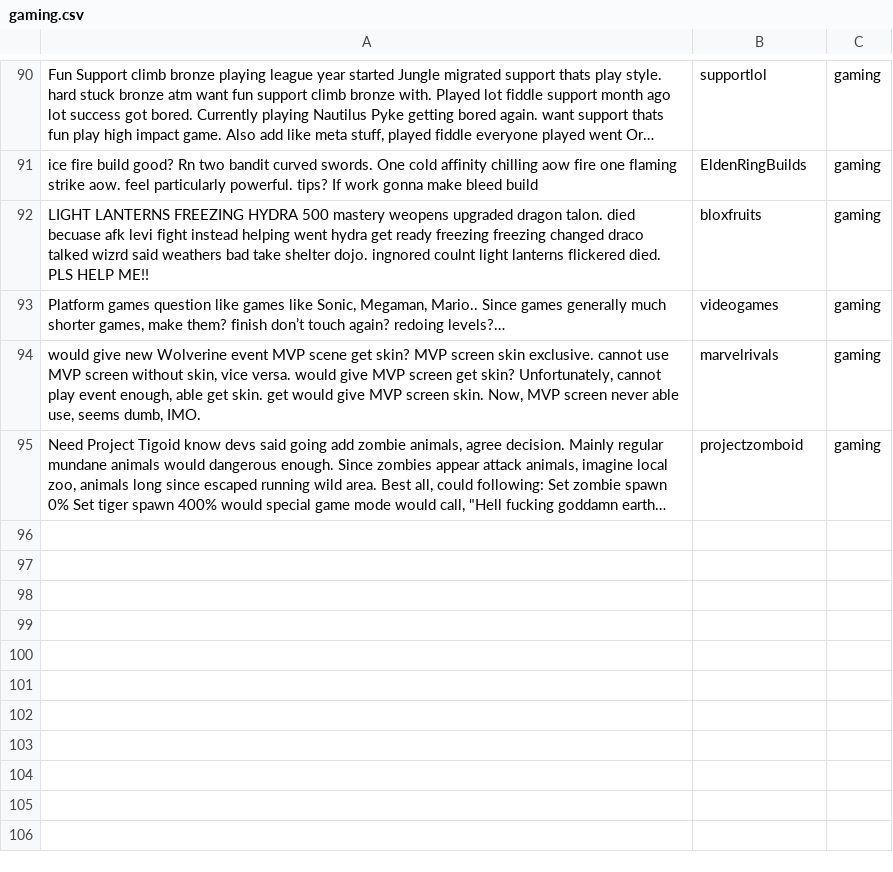
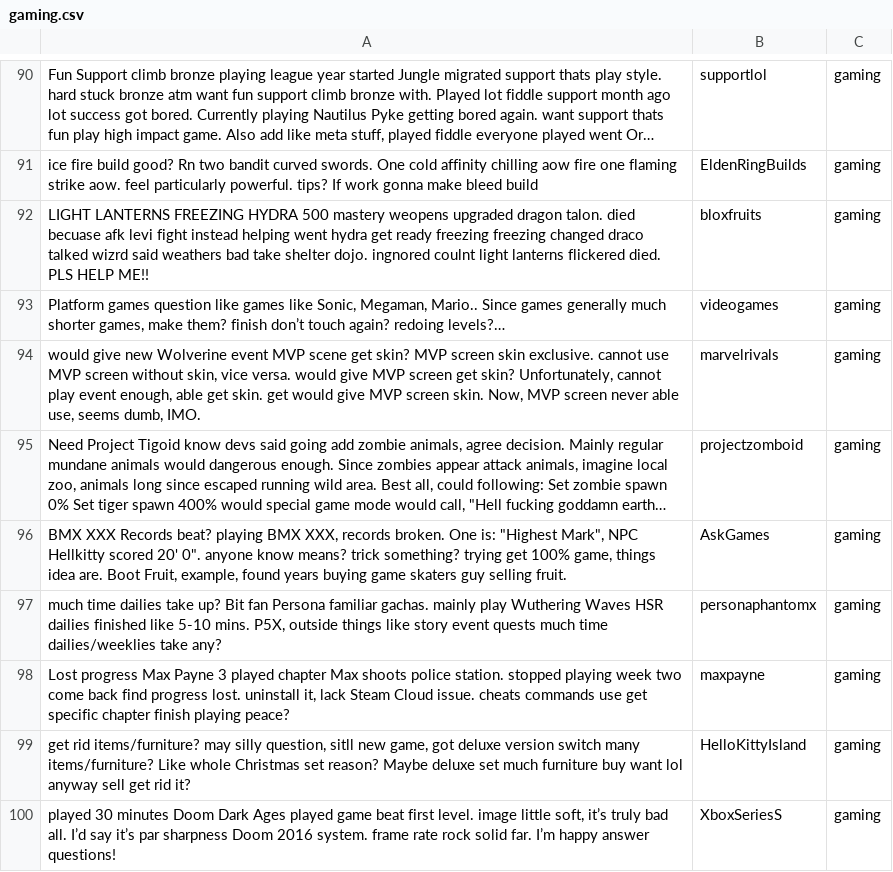
Before and after one commit to Vchen7629/Cyphria, a CSV file: data_processing_pipeline/category_classification_service/training_data/gaming.csv, drawn as a sheet; only a part is shown, gaps mark what is left out; long unchanged cells end in …; the diff names each change by its address in the sheet, - before the commit and + after, or states it on an @@ line.

```diff
--- a/data_processing_pipeline/category_classification_service/training_data/gaming.csv
+++ b/data_processing_pipeline/category_classification_service/training_data/gaming.csv
+row 96: BMX XXX Records beat? playing BMX XXX, records broken. One is: "Highest Mark", NPC Hellkitty scored 20' 0". anyone know means? trick something? trying get 100% game, things idea are. Boot Fruit, example, found years buying game skaters guy selling fruit. | AskGames | gaming
+row 97: much time dailies take up? Bit fan Persona familiar gachas. mainly play Wuthering Waves HSR dailies finished like 5-10 mins. P5X, outside things like story event quests much time dailies/weeklies take any? | personaphantomx | gaming
+row 98: Lost progress Max Payne 3 played chapter Max shoots police station. stopped playing week two come back find progress lost. uninstall it, lack Steam Cloud issue. cheats commands use get specific chapter finish playing peace? | maxpayne | gaming
+row 99: get rid items/furniture? may silly question, sitll new game, got deluxe version switch many items/furniture? Like whole Christmas set reason? Maybe deluxe set much furniture buy want lol anyway sell get rid it? | HelloKittyIsland | gaming
+row 100: played 30 minutes Doom Dark Ages played game beat first level. image little soft, it’s truly bad all. I’d say it’s par sharpness Doom 2016 system. frame rate rock solid far. I’m happy answer questions! | XboxSeriesS | gaming
```
Also changed, not shown: data_processing_pipeline/category_classification_service/training_data/animals.csv, data_processing_pipeline/category_classification_service/training_data/government.csv, 18 other files.
